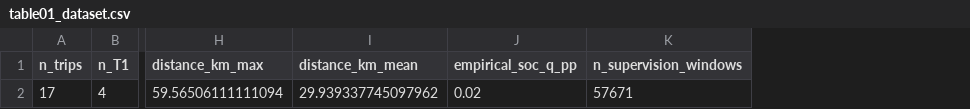
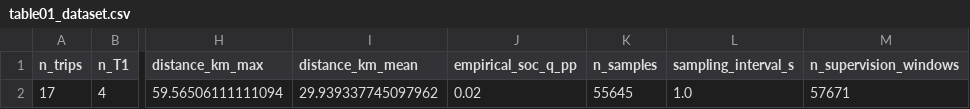
Before and after one commit to ayoub-hanif-evrp/PINN_ev_energy, a CSV file: results/tables/table01_dataset.csv, drawn as a sheet; only a part is shown, gaps mark what is left out; the diff names each change by its address in the sheet, - before the commit and + after, or states it on an @@ line.

```diff
--- a/results/tables/table01_dataset.csv
+++ b/results/tables/table01_dataset.csv
+column K (n_samples), row 2: 55645
+column L (sampling_interval_s), row 2: 1.0
```
Also changed, not shown: 4 other files.
